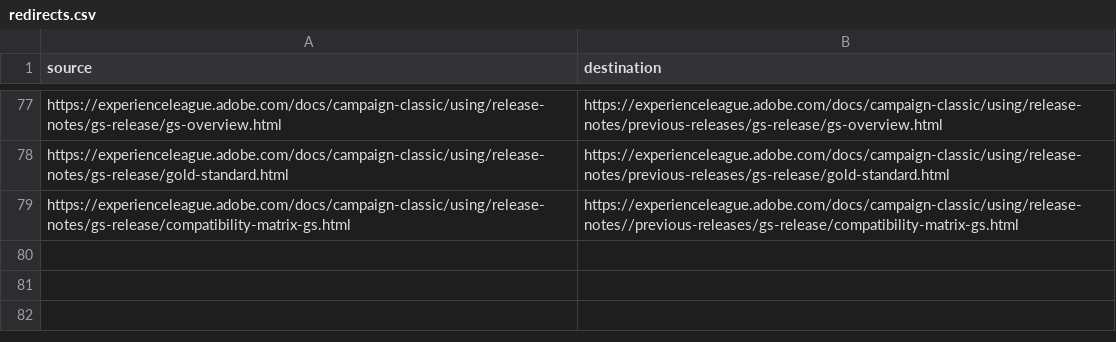
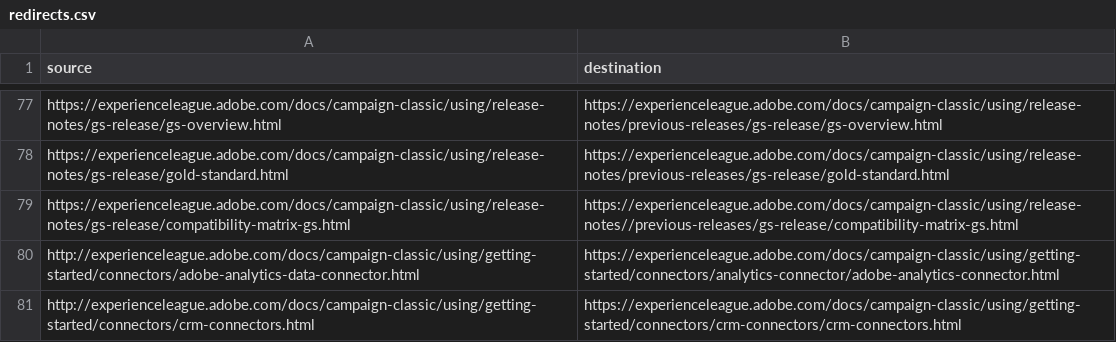
Before and after one commit to AdobeDocs/campaign-classic.de-DE, a CSV file: redirects.csv, drawn as a sheet; only a part is shown, gaps mark what is left out.

Commit message:
Synced non localizable files from repo .

```diff
--- a/redirects.csv
+++ b/redirects.csv
@@ -79 +79,3 @@ https://experienceleague.adobe.com/docs/campaign-classic/using/release-notes/gs-
 https://experienceleague.adobe.com/docs/campaign-classic/using/release-notes/gs-release/compatibility-matrix-gs.html,https://experienceleague.adobe.com/docs/campaign-classic/using/release-notes//previous-releases/gs-release/compatibility-matrix-gs.html
+http://experienceleague.adobe.com/docs/campaign-classic/using/getting-started/connectors/adobe-analytics-data-connector.html,https://experienceleague.adobe.com/docs/campaign-classic/using/getting-started/connectors/analytics-connector/adobe-analytics-connector.html
+http://experienceleague.adobe.com/docs/campaign-classic/using/getting-started/connectors/crm-connectors.html,https://experienceleague.adobe.com/docs/campaign-classic/using/getting-started/connectors/crm-connectors/crm-connectors.html
```
